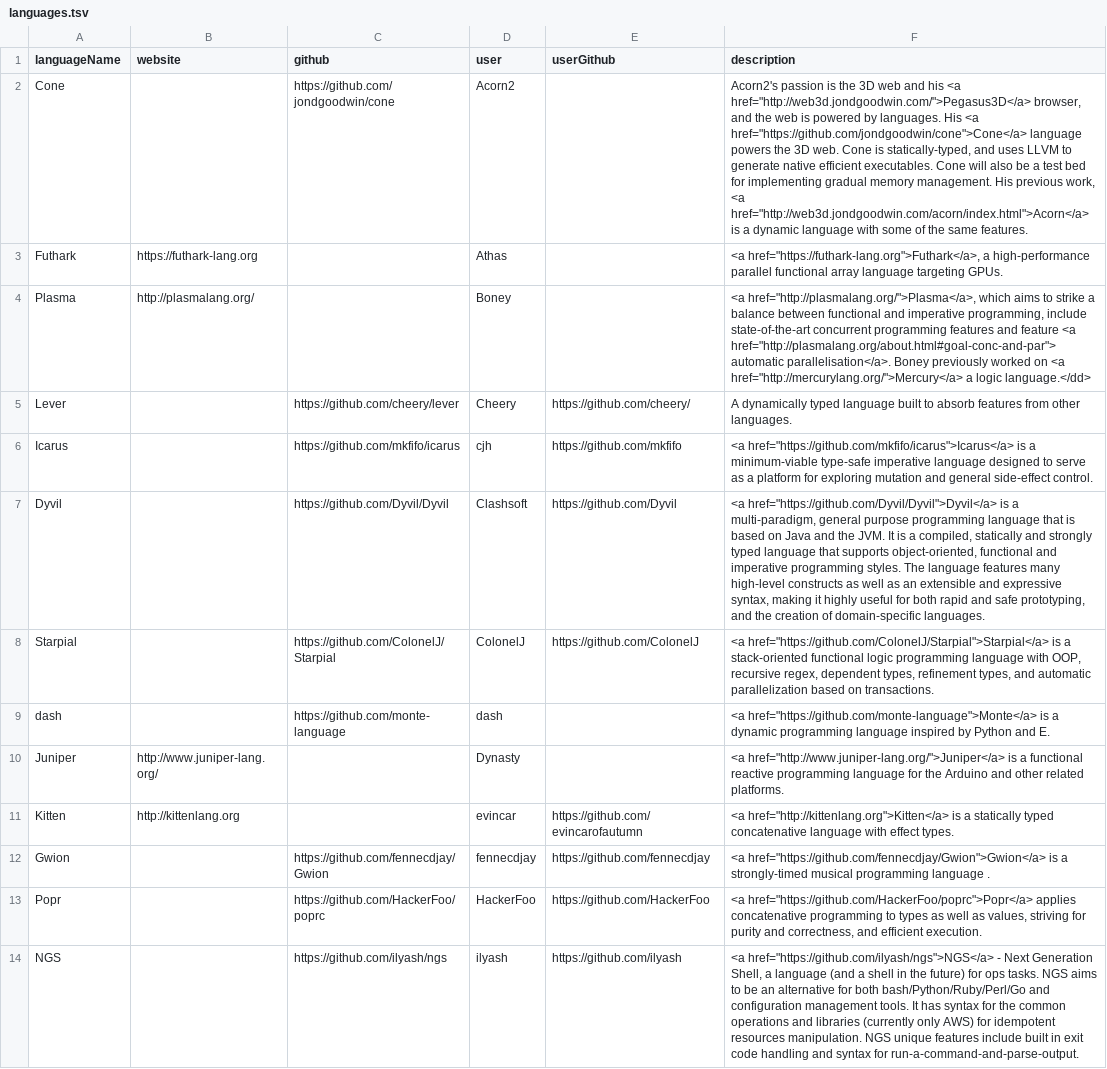
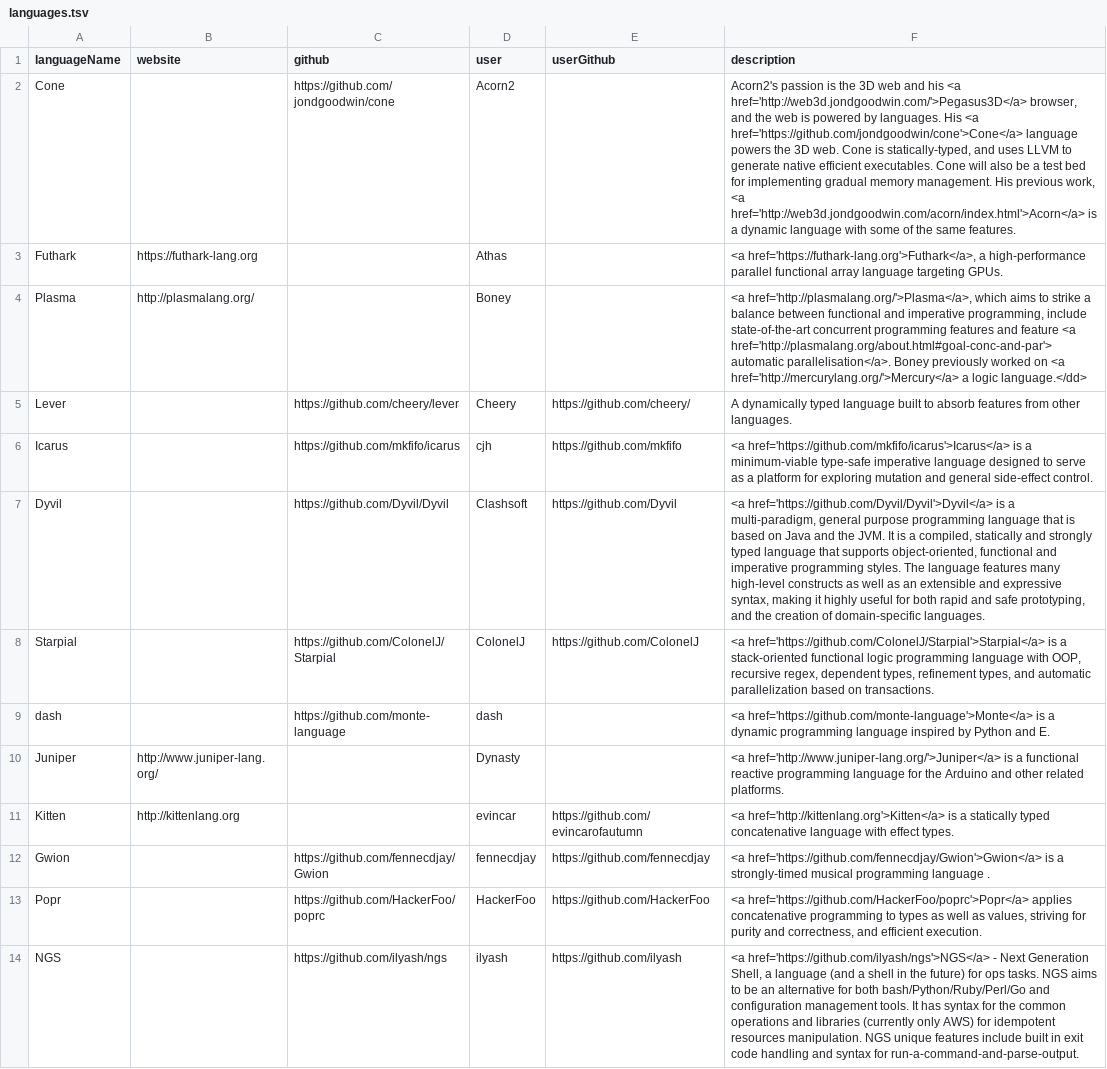
Before and after one commit to proglangdesign/proglangdesign.github.io, a TSV file: languages.tsv, drawn as a sheet; only a part is shown; the diff covers the shown part only; the diff names each change by its address in the sheet, - before the commit and + after, or states it on an @@ line.

Commit message:
Changed double quotes to single quotes to see if that fixes githubs tsv display issues

```diff
--- a/languages.tsv
+++ b/languages.tsv
-F2 (description): …his <a href="http://web3d.jondgoodwin.com/">Pegasus3D</a> browser, and the web is powered by languages. His <a href="https://github.com/jondgoodwin/cone">Cone</a> language powers the 3D web. Cone is statically-typed, and uses LLVM to generate native efficient executables. Cone will also be a test bed for implementing gradual memory management. His previous work, <a href="http://web3d.jondgoodwin.com/acorn/index.html">Acorn</a> is a…
+F2 (description): …his <a href='http://web3d.jondgoodwin.com/'>Pegasus3D</a> browser, and the web is powered by languages. His <a href='https://github.com/jondgoodwin/cone'>Cone</a> language powers the 3D web. Cone is statically-typed, and uses LLVM to generate native efficient executables. Cone will also be a test bed for implementing gradual memory management. His previous work, <a href='http://web3d.jondgoodwin.com/acorn/index.html'>Acorn</a> is a…
-F3 (description): <a href="https://futhark-lang.org">Futhark</a>, a high-performance…
+F3 (description): <a href='https://futhark-lang.org'>Futhark</a>, a high-performance…
-F4 (description): <a href="http://plasmalang.org/">Plasma</a>, which aims to strike a balance between functional and imperative programming, include state-of-the-art concurrent programming features and feature <a href="http://plasmalang.org/about.html#goal-conc-and-par"> automatic parallelisation</a>. Boney previously worked on <a href="http://mercurylang.org/">Mercury</a> a logic…
+F4 (description): <a href='http://plasmalang.org/'>Plasma</a>, which aims to strike a balance between functional and imperative programming, include state-of-the-art concurrent programming features and feature <a href='http://plasmalang.org/about.html#goal-conc-and-par'> automatic parallelisation</a>. Boney previously worked on <a href='http://mercurylang.org/'>Mercury</a> a logic…
-F6 (description): <a href="https://github.com/mkfifo/icarus">Icarus</a> is a…
+F6 (description): <a href='https://github.com/mkfifo/icarus'>Icarus</a> is a…
-F7 (description): <a href="https://github.com/Dyvil/Dyvil">Dyvil</a> is a…
+F7 (description): <a href='https://github.com/Dyvil/Dyvil'>Dyvil</a> is a…
-F8 (description): <a href="https://github.com/ColonelJ/Starpial">Starpial</a> is a…
+F8 (description): <a href='https://github.com/ColonelJ/Starpial'>Starpial</a> is a…
-F9 (description): <a href="https://github.com/monte-language">Monte</a> is a…
+F9 (description): <a href='https://github.com/monte-language'>Monte</a> is a…
-F10 (description): <a href="http://www.juniper-lang.org/">Juniper</a> is a…
+F10 (description): <a href='http://www.juniper-lang.org/'>Juniper</a> is a…
-F11 (description): <a href="http://kittenlang.org">Kitten</a> is a…
+F11 (description): <a href='http://kittenlang.org'>Kitten</a> is a…
-F12 (description): <a href="https://github.com/fennecdjay/Gwion">Gwion</a> is a…
+F12 (description): <a href='https://github.com/fennecdjay/Gwion'>Gwion</a> is a…
-F13 (description): <a href="https://github.com/HackerFoo/poprc">Popr</a> applies concatenative…
+F13 (description): <a href='https://github.com/HackerFoo/poprc'>Popr</a> applies concatenative…
-F14 (description): <a href="https://github.com/ilyash/ngs">NGS</a> - Next…
+F14 (description): <a href='https://github.com/ilyash/ngs'>NGS</a> - Next…
```
Also changed, not shown: 13 edited cells elsewhere in this file, 1 other file.
